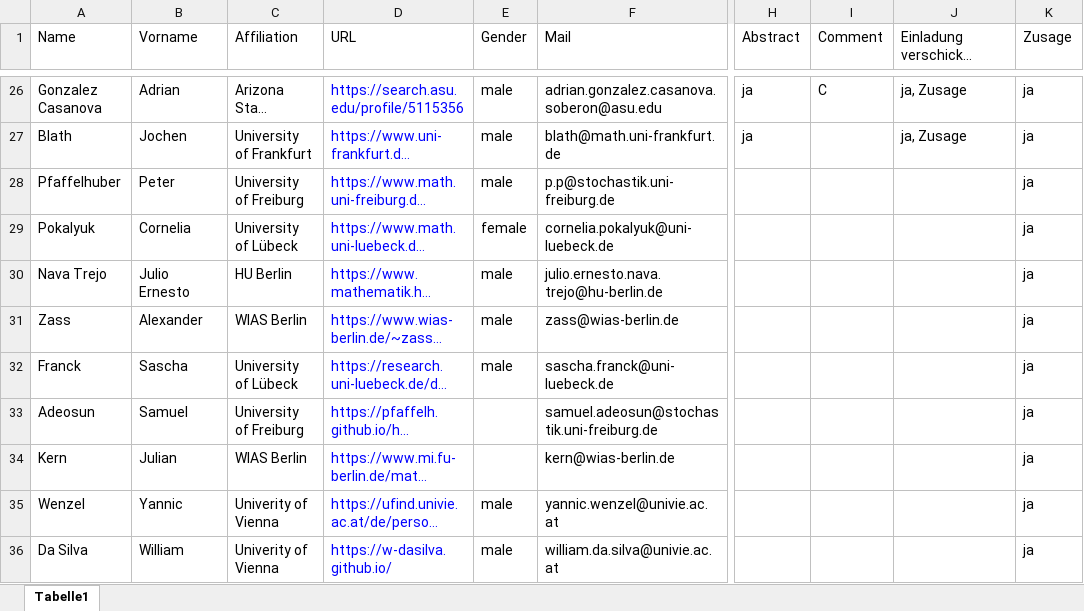
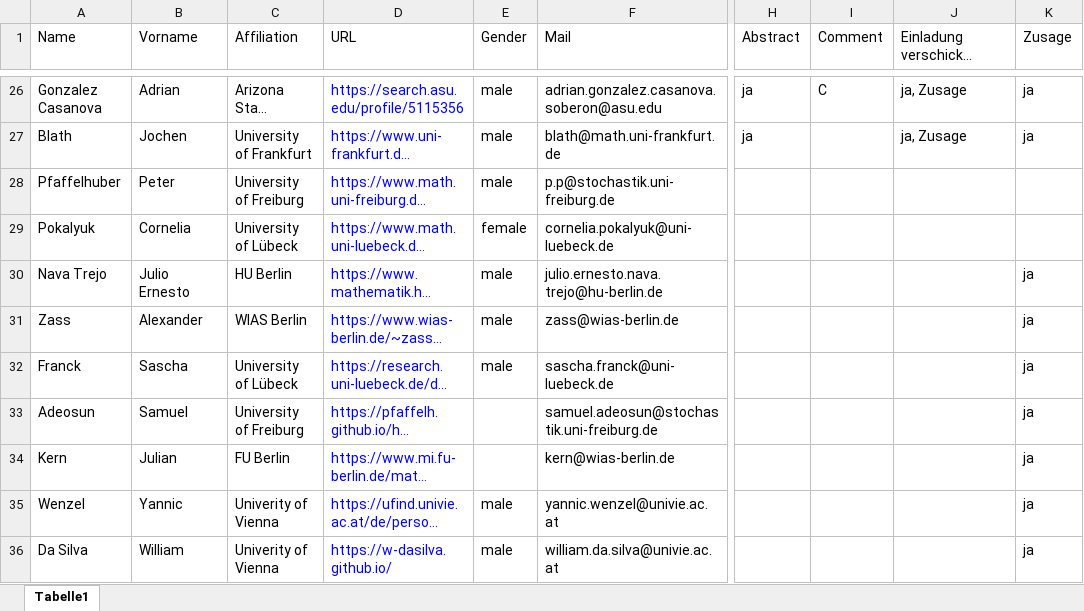
Before and after one commit to pfaffelh/interacting-2025, an Excel workbook: sprecher.xlsx, sheet Tabelle1, drawn as a sheet; only a part is shown, gaps mark what is left out; long unchanged cells end in …; values as stored, in another font and other column widths than the file's, no borders; the diff names each change by its address in the sheet, - before the commit and + after, or states it on an @@ line.

```diff
--- a/sprecher.xlsx (sheet Tabelle1)
+++ b/sprecher.xlsx (sheet Tabelle1)
-K28:K29 (Zusage): ja
+K28:K29 (Zusage): (empty)
-C34 (Affiliation): WIAS Berlin
+C34 (Affiliation): FU Berlin
```
Also changed, not shown: 6 other files.
